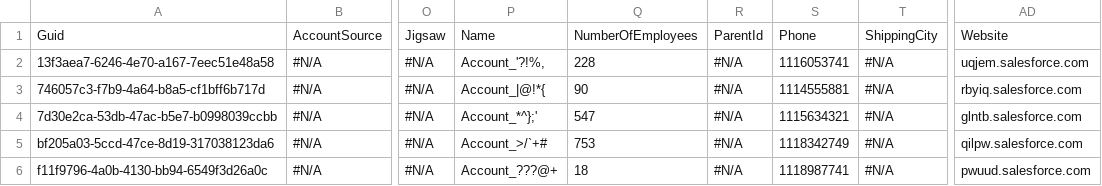
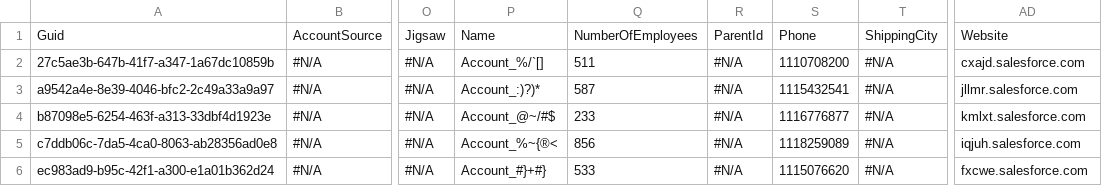
Before and after one commit to lzhdanovich/api-automation-repo, a CSV file: Account.csv, drawn as a sheet; only a part is shown, gaps mark what is left out; the diff names each change by its address in the sheet, - before the commit and + after, or states it on an @@ line.

Commit message:
Checkin for SB1 - GxS

```diff
--- a/Account.csv
+++ b/Account.csv
-A2: 13f3aea7-6246-4e70-a167-7eec51e48a58
+A2: 27c5ae3b-647b-41f7-a347-1a67dc10859b
-P2: Account_'?!%,
+P2: Account_%/`[]
-Q2: 228
+Q2: 511
-S2: 1116053741
+S2: 1110708200
-AD2: uqjem.salesforce.com
+AD2: cxajd.salesforce.com
-A3: 746057c3-f7b9-4a64-b8a5-cf1bff6b717d
+A3: a9542a4e-8e39-4046-bfc2-2c49a33a9a97
-P3: Account_|@!*{
+P3: Account_:)?)*
-Q3: 90
+Q3: 587
-S3: 1114555881
+S3: 1115432541
-AD3: rbyiq.salesforce.com
+AD3: jllmr.salesforce.com
-A4: 7d30e2ca-53db-47ac-b5e7-b0998039ccbb
+A4: b87098e5-6254-463f-a313-33dbf4d1923e
-P4: Account_*^};'
+P4: Account_@~/#$
-Q4: 547
+Q4: 233
-S4: 1115634321
+S4: 1116776877
-AD4: glntb.salesforce.com
+AD4: kmlxt.salesforce.com
-A5: bf205a03-5ccd-47ce-8d19-317038123da6
+A5: c7ddb06c-7da5-4ca0-8063-ab28356ad0e8
-P5: Account_>/`+#
+P5: Account_%~{®<
-Q5: 753
+Q5: 856
-S5: 1118342749
+S5: 1118259089
-AD5: qilpw.salesforce.com
+AD5: iqjuh.salesforce.com
-A6: f11f9796-4a0b-4130-bb94-6549f3d26a0c
+A6: ec983ad9-b95c-42f1-a300-e1a01b362d24
-P6: Account_???@+
+P6: Account_#}+#}
-Q6: 18
+Q6: 533
-S6: 1118987741
+S6: 1115076620
-AD6: pwuud.salesforce.com
+AD6: fxcwe.salesforce.com
```
